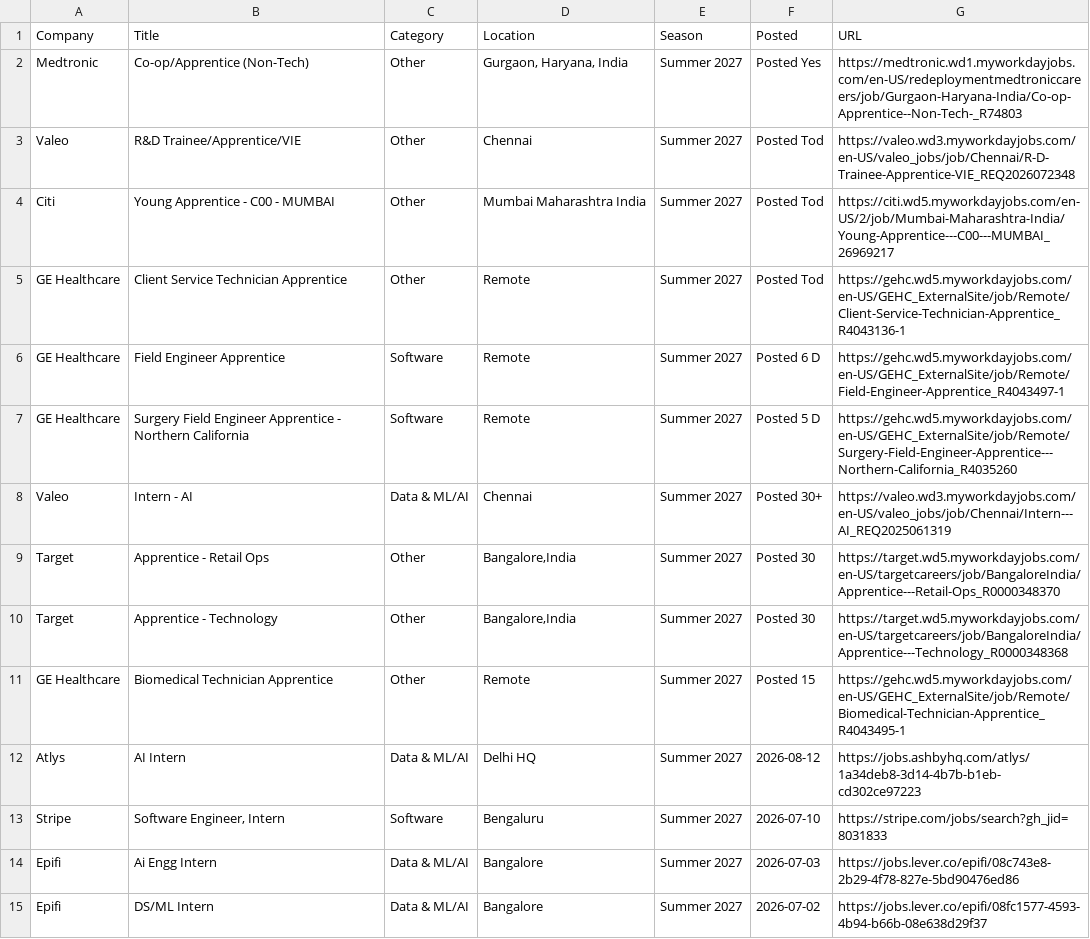
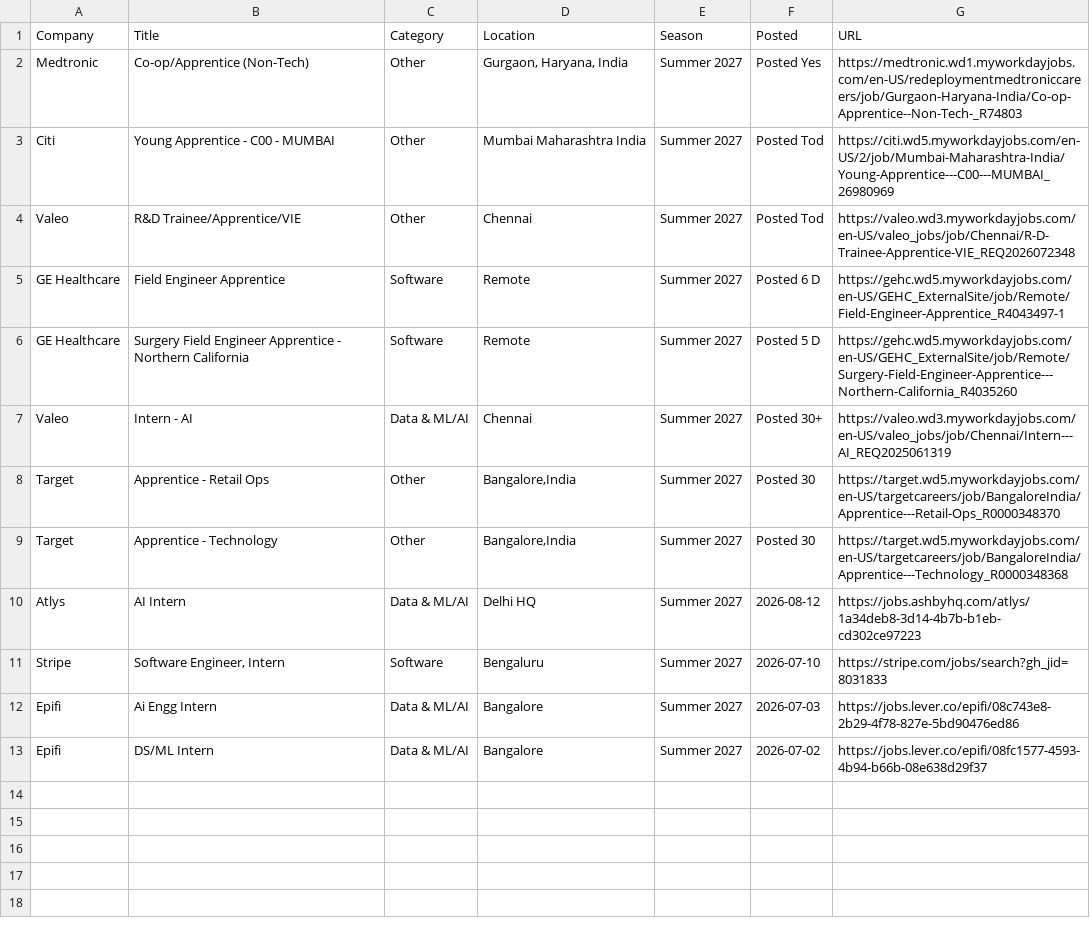
Before and after one commit to 10vulture1005/interns-work, a CSV file: data/internships.csv, drawn as a sheet; removed rows and columns are numbered as before the commit, all else as after; the diff names each change by its address in the sheet, - before the commit and + after, or states it on an @@ line.

Commit message:
chore: update internships (2026-08-30 10:06 UTC)

```diff
--- a/data/internships.csv
+++ b/data/internships.csv
+row 3: Citi | Young Apprentice - C00 - MUMBAI | Other | Mumbai Maharashtra India | Summer 2027 | Posted Tod | https://citi.wd5.myworkdayjobs.com/en-US/2/job/Mumbai-Maharashtra-India/Young-Apprentice---C00---MUMBAI_26980969
-row 4: Citi | Young Apprentice - C00 - MUMBAI | Other | Mumbai Maharashtra India | Summer 2027 | Posted Tod | https://citi.wd5.myworkdayjobs.com/en-US/2/job/Mumbai-Maharashtra-India/Young-Apprentice---C00---MUMBAI_26969217
-row 5: GE Healthcare | Client Service Technician Apprentice | Other | Remote | Summer 2027 | Posted Tod | https://gehc.wd5.myworkdayjobs.com/en-US/GEHC_ExternalSite/job/Remote/Client-Service-Technician-Apprentice_R4043136-1
-row 11: GE Healthcare | Biomedical Technician Apprentice | Other | Remote | Summer 2027 | Posted 15 | https://gehc.wd5.myworkdayjobs.com/en-US/GEHC_ExternalSite/job/Remote/Biomedical-Technician-Apprentice_R4043495-1
```
Also changed, not shown: 9 other files.
